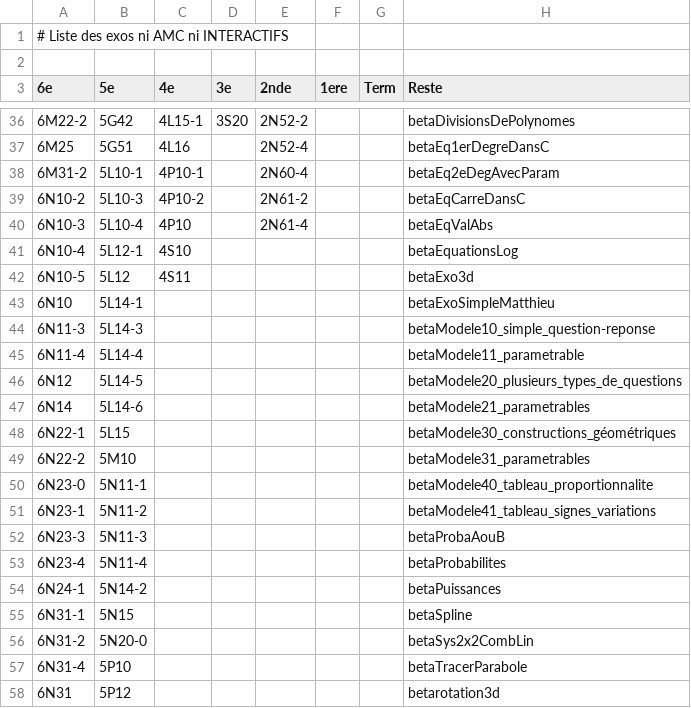
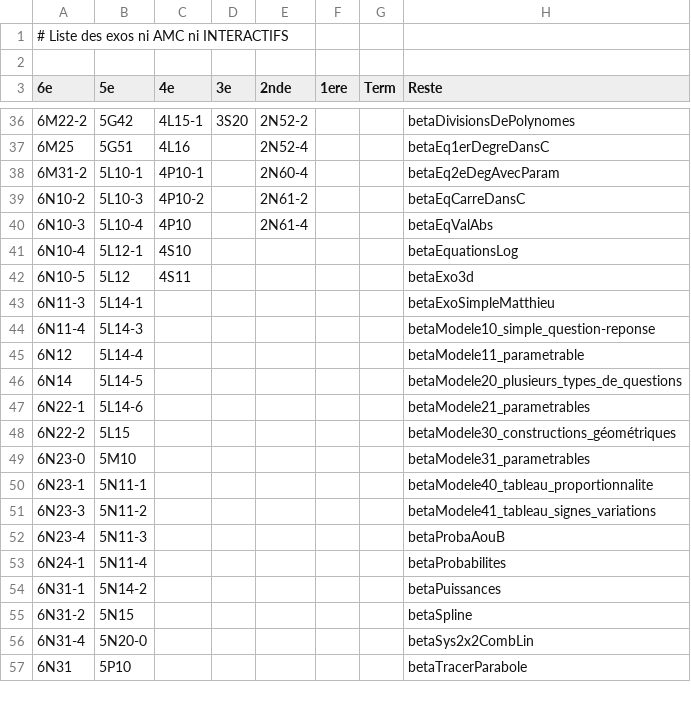
Before and after one commit to mathalea/mathalea, a CSV file: src/csv/exosNonAmcNonInteractifs.csv, drawn as a sheet; only a part is shown, gaps mark what is left out; the diff covers the shown part only.

```diff
--- a/src/csv/exosNonAmcNonInteractifs.csv
+++ b/src/csv/exosNonAmcNonInteractifs.csv
@@ -42,17 +42,16 @@
 6N10-5,5L12,4S11,,,,,betaExo3d
-6N10,5L14-1,,,,,,betaExoSimpleMatthieu
-6N11-3,5L14-3,,,,,,betaModele10_simple_question-reponse
-6N11-4,5L14-4,,,,,,betaModele11_parametrable
-6N12,5L14-5,,,,,,betaModele20_plusieurs_types_de_questions
-6N14,5L14-6,,,,,,betaModele21_parametrables
-6N22-1,5L15,,,,,,betaModele30_constructions_géométriques
-6N22-2,5M10,,,,,,betaModele31_parametrables
-6N23-0,5N11-1,,,,,,betaModele40_tableau_proportionnalite
-6N23-1,5N11-2,,,,,,betaModele41_tableau_signes_variations
-6N23-3,5N11-3,,,,,,betaProbaAouB
-6N23-4,5N11-4,,,,,,betaProbabilites
-6N24-1,5N14-2,,,,,,betaPuissances
-6N31-1,5N15,,,,,,betaSpline
-6N31-2,5N20-0,,,,,,betaSys2x2CombLin
-6N31-4,5P10,,,,,,betaTracerParabole
-6N31,5P12,,,,,,betarotation3d
+6N11-3,5L14-1,,,,,,betaExoSimpleMatthieu
+6N11-4,5L14-3,,,,,,betaModele10_simple_question-reponse
+6N12,5L14-4,,,,,,betaModele11_parametrable
+6N14,5L14-5,,,,,,betaModele20_plusieurs_types_de_questions
+6N22-1,5L14-6,,,,,,betaModele21_parametrables
+6N22-2,5L15,,,,,,betaModele30_constructions_géométriques
+6N23-0,5M10,,,,,,betaModele31_parametrables
+6N23-1,5N11-1,,,,,,betaModele40_tableau_proportionnalite
+6N23-3,5N11-2,,,,,,betaModele41_tableau_signes_variations
+6N23-4,5N11-3,,,,,,betaProbaAouB
+6N24-1,5N11-4,,,,,,betaProbabilites
+6N31-1,5N14-2,,,,,,betaPuissances
+6N31-2,5N15,,,,,,betaSpline
+6N31-4,5N20-0,,,,,,betaSys2x2CombLin
+6N31,5P10,,,,,,betaTracerParabole
```
Also changed, not shown: 1 added row and 15 edited cells elsewhere in this file, 3 other files.
